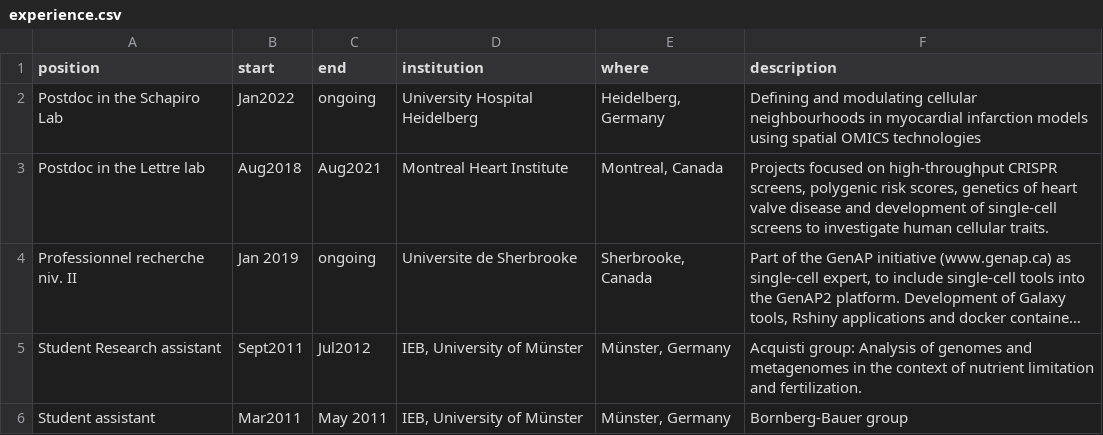
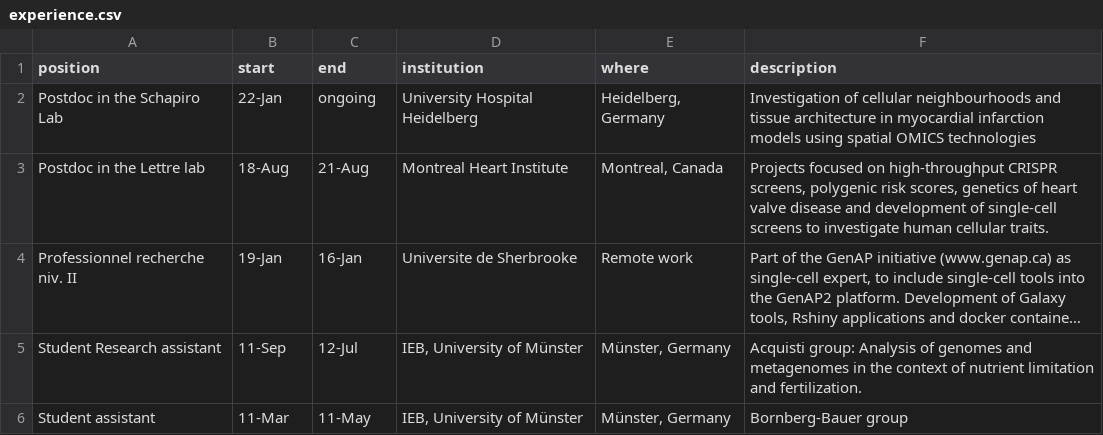
Before and after one commit to FloWuenne/FlorianWuennemann_CV, a CSV file: data/experience.csv, drawn as a sheet; long unchanged cells end in …; the diff names each change by its address in the sheet, - before the commit and + after, or states it on an @@ line.

```diff
--- a/data/experience.csv
+++ b/data/experience.csv
-B2 (start): Jan2022
+B2 (start): 22-Jan
-F2 (description): Defining and modulating cellular neighbourhoods in myocardial…
+F2 (description): Investigation of cellular neighbourhoods and tissue architecture in myocardial…
-B3 (start): Aug2018
+B3 (start): 18-Aug
-C3 (end): Aug2021
+C3 (end): 21-Aug
-B4 (start): Jan 2019
+B4 (start): 19-Jan
-C4 (end): ongoing
+C4 (end): 16-Jan
-E4 (where): Sherbrooke, Canada
+E4 (where): Remote work
-B5 (start): Sept2011
+B5 (start): 11-Sep
-C5 (end): Jul2012
+C5 (end): 12-Jul
-B6 (start): Mar2011
+B6 (start): 11-Mar
-C6 (end): May 2011
+C6 (end): 11-May
```
Also changed, not shown: 1 other file.
